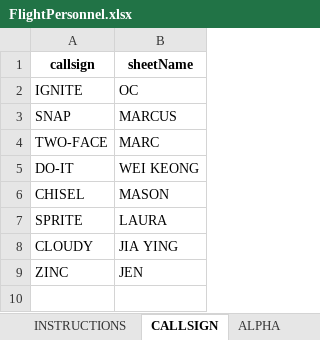
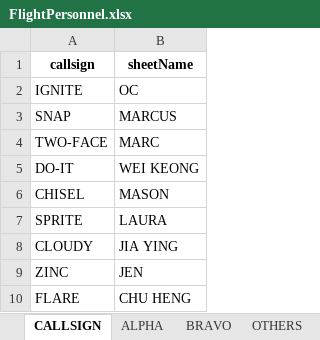
Before and after one commit to darshannairalpha/telegrambot, an Excel workbook: data/excel files/in/FlightPersonnel.xlsx, sheet CALLSIGN, drawn as a sheet; values as stored, in another font and other column widths than the file's, no borders; the diff names each change by its address in the sheet, - before the commit and + after, or states it on an @@ line.

```diff
--- a/data/excel files/in/FlightPersonnel.xlsx (sheet CALLSIGN)
+++ b/data/excel files/in/FlightPersonnel.xlsx (sheet CALLSIGN)
-sheet tab: INSTRUCTIONS
+row 10: FLARE | CHU HENG
```
Also changed, not shown: sheet OTHERS, sheet ALPHA, charts or pictures, data/excel files/in/statusReference.xlsx, data/excel files/out/dutyForecast.xlsx, 13 other files.
